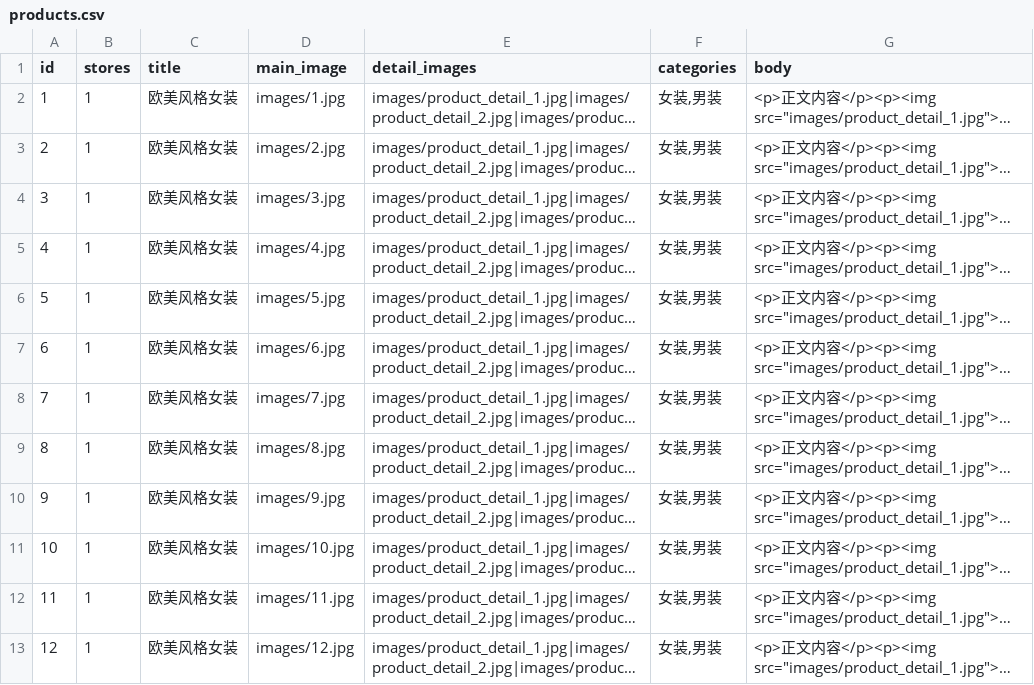
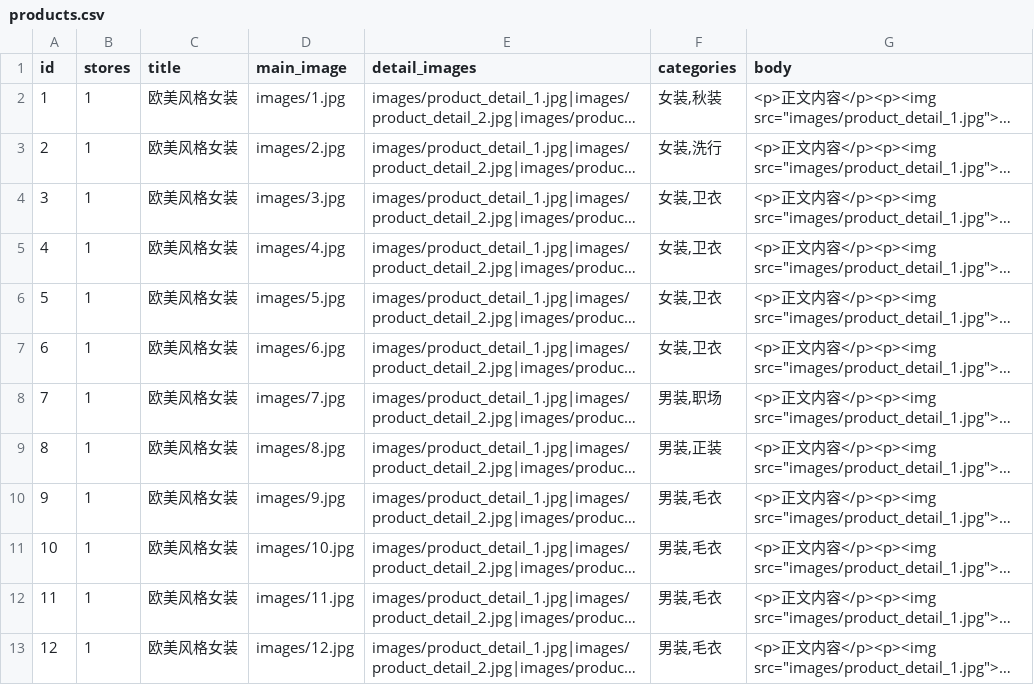
Before and after one commit to weeshop/weeshop_demo, a CSV file: data/products.csv, drawn as a sheet; long unchanged cells end in …; the diff names each change by its address in the sheet, - before the commit and + after, or states it on an @@ line.

Commit message:
fix bug

```diff
--- a/data/products.csv
+++ b/data/products.csv
-F2 (categories): 女装,男装
+F2 (categories): 女装,秋装
-F3 (categories): 女装,男装
+F3 (categories): 女装,洗行
-F4:F7 (categories): 女装,男装
+F4:F7 (categories): 女装,卫衣
-F8 (categories): 女装,男装
+F8 (categories): 男装,职场
-F9 (categories): 女装,男装
+F9 (categories): 男装,正装
-F10:F13 (categories): 女装,男装
+F10:F13 (categories): 男装,毛衣
```
